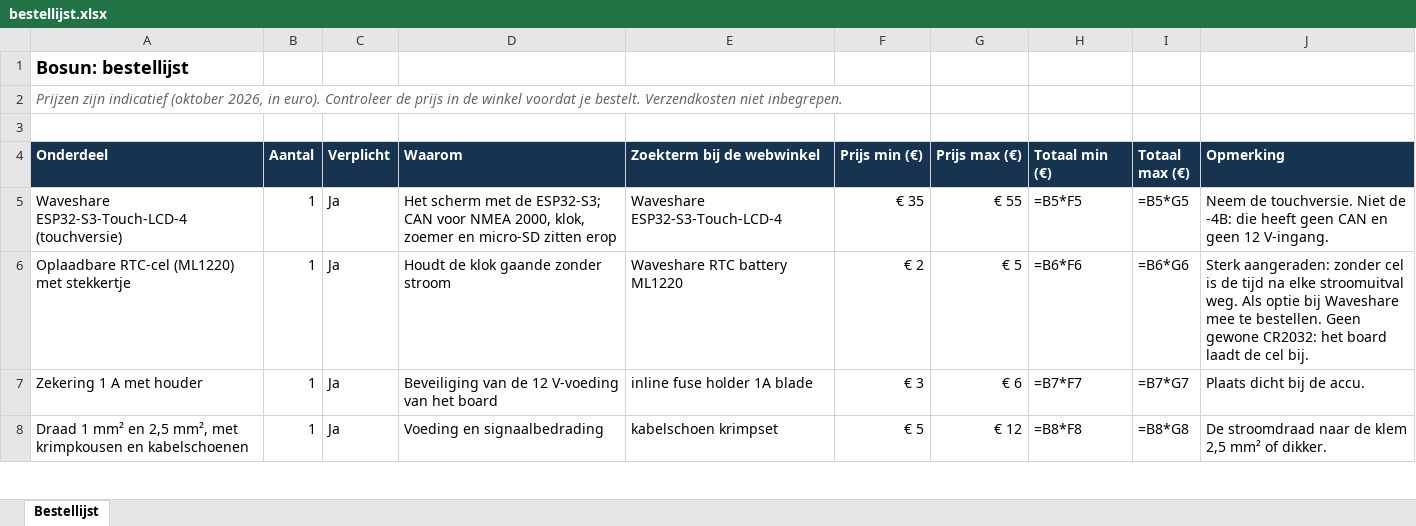
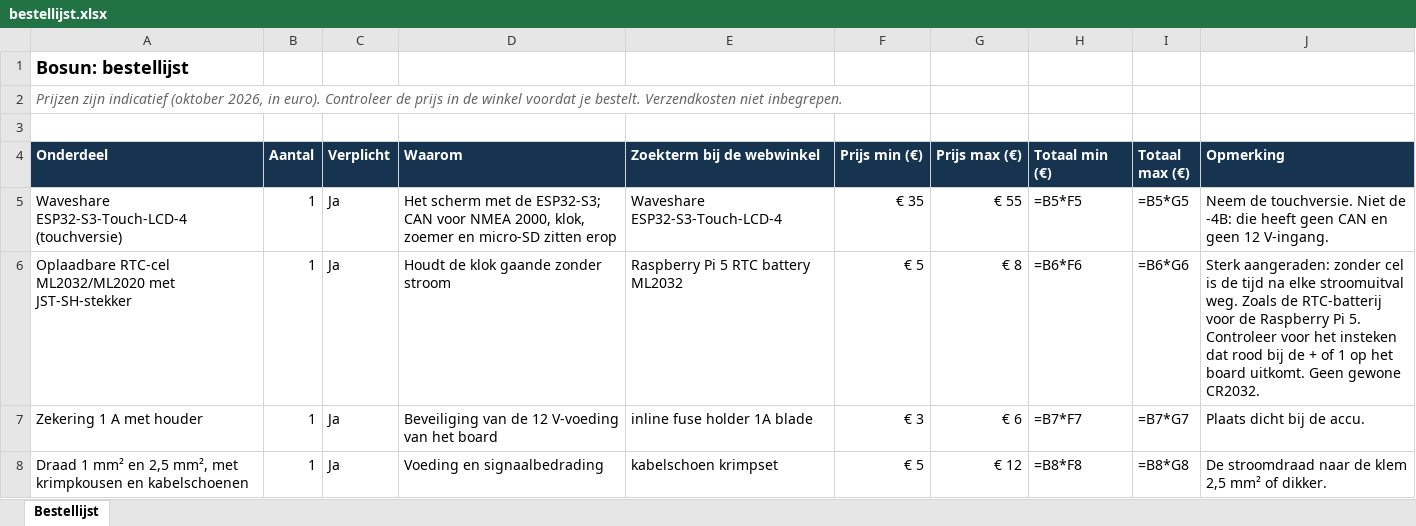
Before and after one commit to Perjan-smul/bosun-boat-monitor, an Excel workbook: bestellijst.xlsx, sheet Bestellijst, drawn as a sheet; only a part is shown; values as stored, in another font and other column widths than the file's, no borders; formulas without a stored value are shown as written; the diff names each change by its address in the sheet, - before the commit and + after, or states it on an @@ line.

```diff
--- a/bestellijst.xlsx (sheet Bestellijst)
+++ b/bestellijst.xlsx (sheet Bestellijst)
-A6 (Onderdeel): Oplaadbare RTC-cel (ML1220) met stekkertje
+A6 (Onderdeel): Oplaadbare RTC-cel ML2032/ML2020 met JST-SH-stekker
-E6 (Zoekterm bij de webwinkel): Waveshare RTC battery ML1220
+E6 (Zoekterm bij de webwinkel): Raspberry Pi 5 RTC battery ML2032
-F6 (Prijs min (€)): € 2
+F6 (Prijs min (€)): € 5
-G6 (Prijs max (€)): € 5
+G6 (Prijs max (€)): € 8
-J6 (Opmerking): …stroomuitval weg. Als optie bij Waveshare mee te bestellen. Geen gewone CR2032: het board laadt de cel bij.
+J6 (Opmerking): …stroomuitval weg. Zoals de RTC-batterij voor de Raspberry Pi 5. Controleer voor het insteken dat rood bij de + of 1 op het board uitkomt. Geen gewone CR2032.
```
Also changed, not shown: 5 other files.
